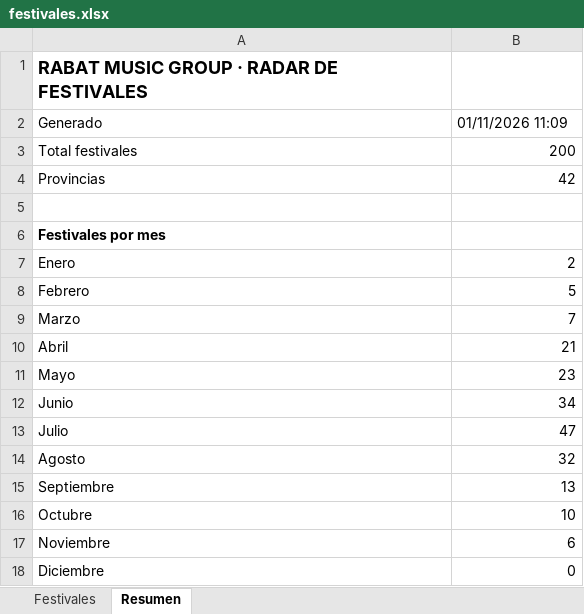
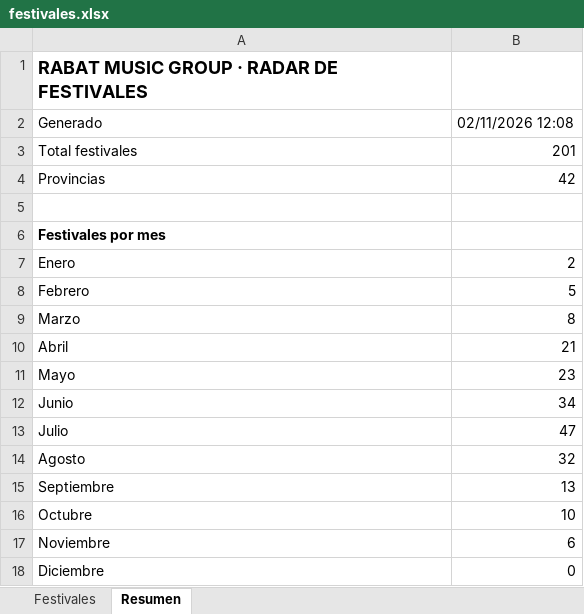
Before and after one commit to magodago/radar-rabat, an Excel workbook: data/festivales.xlsx, sheet Resumen, drawn as a sheet; values as stored, in another font and other column widths than the file's, no borders; the diff names each change by its address in the sheet, - before the commit and + after, or states it on an @@ line.

```diff
--- a/data/festivales.xlsx (sheet Resumen)
+++ b/data/festivales.xlsx (sheet Resumen)
-B2: 01/11/2026 11:09
+B2: 02/11/2026 12:08
-B3: 200
+B3: 201
-B9: 7
+B9: 8
```
Also changed, not shown: sheet Festivales, 5 other files.
